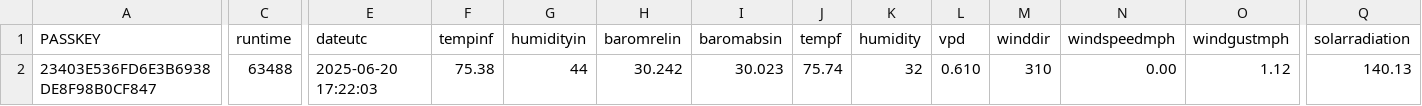
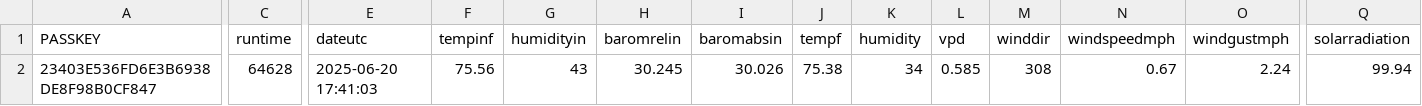
Before and after one commit to wetterzerbst/wetterdaten, a CSV file: data/live.csv, drawn as a sheet; only a part is shown, gaps mark what is left out; the diff covers the shown part only; the diff names each change by its address in the sheet, - before the commit and + after, or states it on an @@ line.

```diff
--- a/data/live.csv
+++ b/data/live.csv
-C2 (runtime): 63488
+C2 (runtime): 64628
-E2 (dateutc): 2025-06-20 17:22:03
+E2 (dateutc): 2025-06-20 17:41:03
-F2 (tempinf): 75.38
+F2 (tempinf): 75.56
-G2 (humidityin): 44
+G2 (humidityin): 43
-H2 (baromrelin): 30.242
+H2 (baromrelin): 30.245
-I2 (baromabsin): 30.023
+I2 (baromabsin): 30.026
-J2 (tempf): 75.74
+J2 (tempf): 75.38
-K2 (humidity): 32
+K2 (humidity): 34
-L2 (vpd): 0.610
+L2 (vpd): 0.585
-M2 (winddir): 310
+M2 (winddir): 308
-N2 (windspeedmph): 0.00
+N2 (windspeedmph): 0.67
-O2 (windgustmph): 1.12
+O2 (windgustmph): 2.24
-Q2 (solarradiation): 140.13
+Q2 (solarradiation): 99.94
```
Also changed, not shown: 2 edited cells elsewhere in this file, 2 other files.
